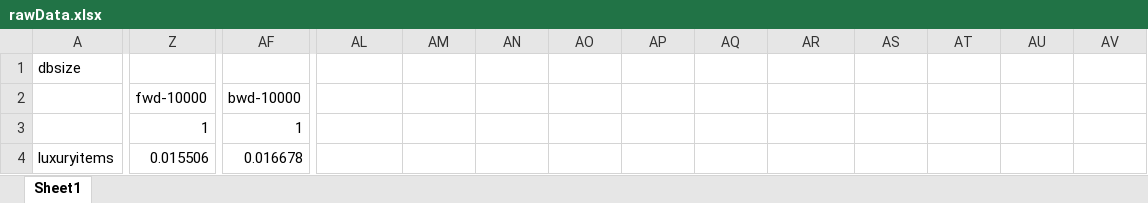
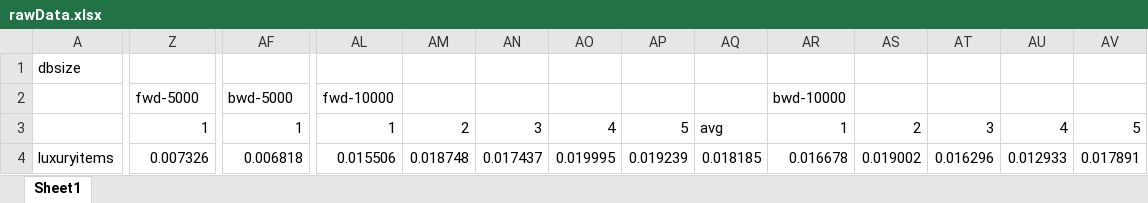
Before and after one commit to VioletLi/getprime, an Excel workbook: experiment/rawData.xlsx, sheet Sheet1, drawn as a sheet; only a part is shown, gaps mark what is left out; values as stored, in another font and other column widths than the file's, no borders; the diff covers the shown part only; the diff names each change by its address in the sheet, - before the commit and + after, or states it on an @@ line.

Commit message:
add experiment; adjust original script

```diff
--- a/experiment/rawData.xlsx (sheet Sheet1)
+++ b/experiment/rawData.xlsx (sheet Sheet1)
-Z2: fwd-10000
+Z2: fwd-5000
-AF2: bwd-10000
+AF2: bwd-5000
-AL2: (empty)
+AL2: fwd-10000
-AR2: (empty)
+AR2: bwd-10000
-AL3: (empty)
+AL3: 1
-AM3: (empty)
+AM3: 2
-AN3: (empty)
+AN3: 3
-AO3: (empty)
+AO3: 4
-AP3: (empty)
+AP3: 5
-AQ3: (empty)
+AQ3: avg
-AR3: (empty)
+AR3: 1
-AS3: (empty)
+AS3: 2
-AT3: (empty)
+AT3: 3
-AU3: (empty)
+AU3: 4
-AV3: (empty)
+AV3: 5
-Z4: 0.015506
+Z4: 0.007326
-AF4: 0.016678
+AF4: 0.006818
-AL4: (empty)
+AL4: 0.015506
-AM4: (empty)
+AM4: 0.018748
-AN4: (empty)
+AN4: 0.017437
-AO4: (empty)
+AO4: 0.019995
-AP4: (empty)
+AP4: 0.019239
-AQ4: (empty)
+AQ4: 0.018185
-AR4: (empty)
+AR4: 0.016678
-AS4: (empty)
+AS4: 0.019002
-AT4: (empty)
+AT4: 0.016296
-AU4: (empty)
+AU4: 0.012933
-AV4: (empty)
+AV4: 0.017891
```
Also changed, not shown: 84 edited cells elsewhere in this sheet, 26 other files.
